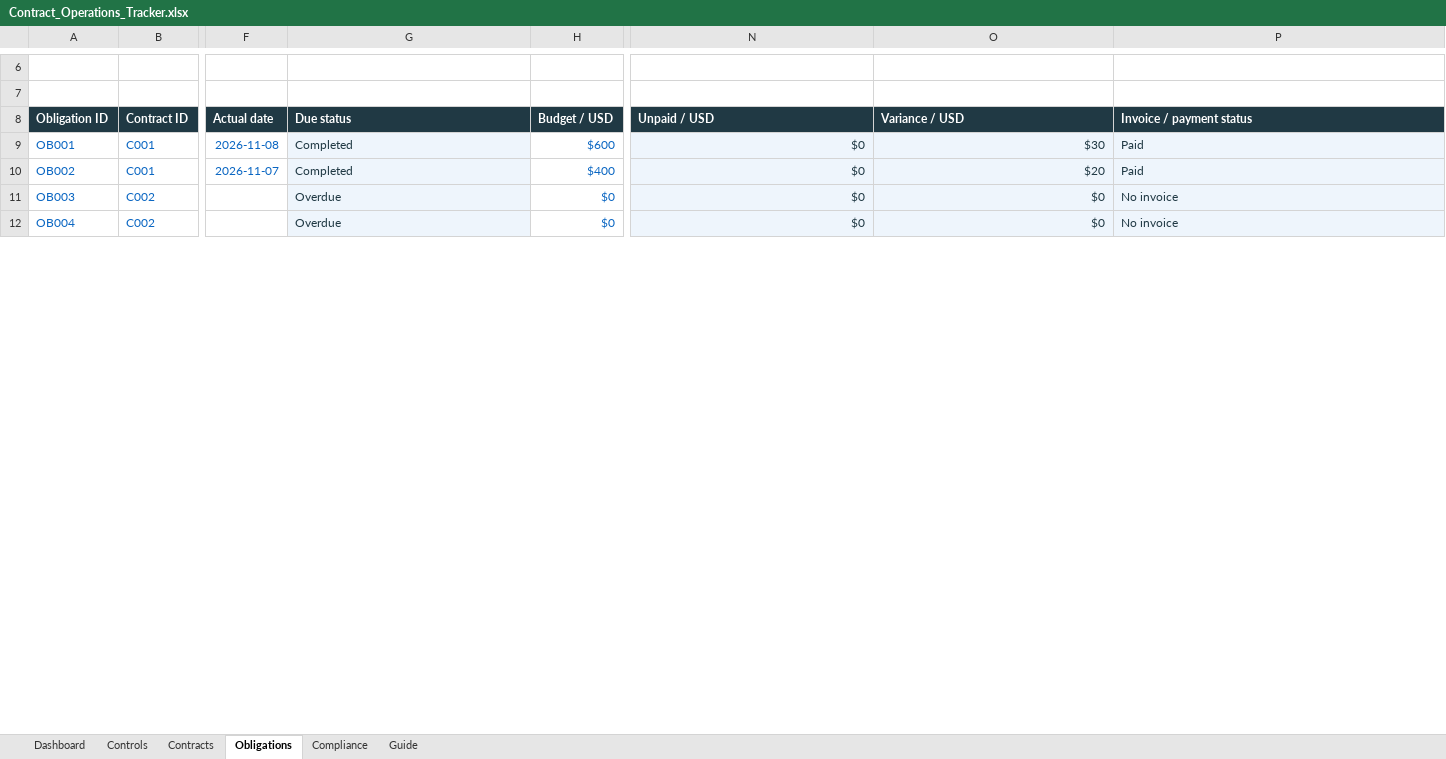
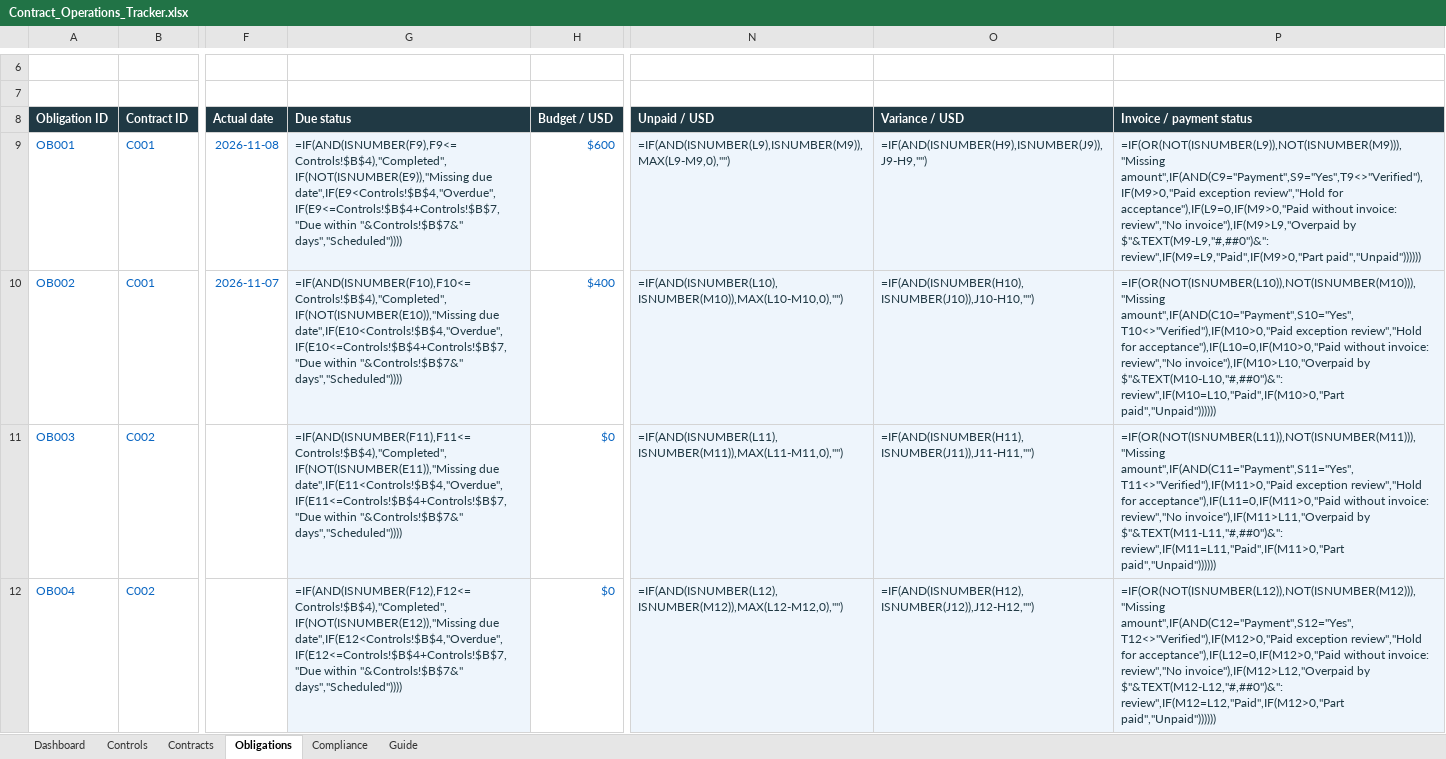
Before and after one commit to ingridkuo/ingridkuo, an Excel workbook: docs/Contract_Operations_Tracker.xlsx, sheet Obligations, drawn as a sheet; only a part is shown, gaps mark what is left out; values as stored, in another font and other column widths than the file's, no borders; formulas without a stored value are shown as written; conditional formats and table styles not drawn; the diff covers the shown part only; the diff names each change by its address in the sheet, - before the commit and + after, or states it on an @@ line.

Commit message:
Match the Lab: Work Samples page 4, the contract tracker, the AI method and repeatability briefs, the review lab bundle

```diff
--- a/docs/Contract_Operations_Tracker.xlsx (sheet Obligations)
+++ b/docs/Contract_Operations_Tracker.xlsx (sheet Obligations)
-G9 (Due status): Completed
+G9 (Due status): =IF(AND(ISNUMBER(F9),F9<=Controls!$B$4),"Completed",IF(NOT(ISNUMBER(E9)),"Missing due date",IF(E9<Controls!$B$4,"Overdue",IF(E9<=Controls!$B$4+Controls!$B$7,"Due within "&Controls!$B$7&" days","Scheduled"))))
-N9 (Unpaid / USD): $0
+N9 (Unpaid / USD): =IF(AND(ISNUMBER(L9),ISNUMBER(M9)),MAX(L9-M9,0),"")
-O9 (Variance / USD): $30
+O9 (Variance / USD): =IF(AND(ISNUMBER(H9),ISNUMBER(J9)),J9-H9,"")
-P9 (Invoice / payment status): Paid
+P9 (Invoice / payment status): =IF(OR(NOT(ISNUMBER(L9)),NOT(ISNUMBER(M9))),"Missing amount",IF(AND(C9="Payment",S9="Yes",T9<>"Verified"),IF(M9>0,"Paid exception review","Hold for acceptance"),IF(L9=0,IF(M9>0,"Paid without invoice: review","No invoice"),IF(M9>L9,"Overpaid by $"&TEXT(M9-L9,"#,##0")&": review",IF(M9=L9,"Paid",IF(M9>0,"Part paid","Unpaid"))))))
-G10 (Due status): Completed
+G10 (Due status): =IF(AND(ISNUMBER(F10),F10<=Controls!$B$4),"Completed",IF(NOT(ISNUMBER(E10)),"Missing due date",IF(E10<Controls!$B$4,"Overdue",IF(E10<=Controls!$B$4+Controls!$B$7,"Due within "&Controls!$B$7&" days","Scheduled"))))
-N10 (Unpaid / USD): $0
+N10 (Unpaid / USD): =IF(AND(ISNUMBER(L10),ISNUMBER(M10)),MAX(L10-M10,0),"")
-O10 (Variance / USD): $20
+O10 (Variance / USD): =IF(AND(ISNUMBER(H10),ISNUMBER(J10)),J10-H10,"")
-P10 (Invoice / payment status): Paid
+P10 (Invoice / payment status): =IF(OR(NOT(ISNUMBER(L10)),NOT(ISNUMBER(M10))),"Missing amount",IF(AND(C10="Payment",S10="Yes",T10<>"Verified"),IF(M10>0,"Paid exception review","Hold for acceptance"),IF(L10=0,IF(M10>0,"Paid without invoice: review","No invoice"),IF(M10>L10,"Overpaid by $"&TEXT(M10-L10,"#,##0")&": review",IF(M10=L10,"Paid",IF(M10>0,"Part paid","Unpaid"))))))
-G11 (Due status): Overdue
+G11 (Due status): =IF(AND(ISNUMBER(F11),F11<=Controls!$B$4),"Completed",IF(NOT(ISNUMBER(E11)),"Missing due date",IF(E11<Controls!$B$4,"Overdue",IF(E11<=Controls!$B$4+Controls!$B$7,"Due within "&Controls!$B$7&" days","Scheduled"))))
-N11 (Unpaid / USD): $0
+N11 (Unpaid / USD): =IF(AND(ISNUMBER(L11),ISNUMBER(M11)),MAX(L11-M11,0),"")
-O11 (Variance / USD): $0
+O11 (Variance / USD): =IF(AND(ISNUMBER(H11),ISNUMBER(J11)),J11-H11,"")
-P11 (Invoice / payment status): No invoice
+P11 (Invoice / payment status): =IF(OR(NOT(ISNUMBER(L11)),NOT(ISNUMBER(M11))),"Missing amount",IF(AND(C11="Payment",S11="Yes",T11<>"Verified"),IF(M11>0,"Paid exception review","Hold for acceptance"),IF(L11=0,IF(M11>0,"Paid without invoice: review","No invoice"),IF(M11>L11,"Overpaid by $"&TEXT(M11-L11,"#,##0")&": review",IF(M11=L11,"Paid",IF(M11>0,"Part paid","Unpaid"))))))
-G12 (Due status): Overdue
+G12 (Due status): =IF(AND(ISNUMBER(F12),F12<=Controls!$B$4),"Completed",IF(NOT(ISNUMBER(E12)),"Missing due date",IF(E12<Controls!$B$4,"Overdue",IF(E12<=Controls!$B$4+Controls!$B$7,"Due within "&Controls!$B$7&" days","Scheduled"))))
-N12 (Unpaid / USD): $0
+N12 (Unpaid / USD): =IF(AND(ISNUMBER(L12),ISNUMBER(M12)),MAX(L12-M12,0),"")
-O12 (Variance / USD): $0
+O12 (Variance / USD): =IF(AND(ISNUMBER(H12),ISNUMBER(J12)),J12-H12,"")
-P12 (Invoice / payment status): No invoice
+P12 (Invoice / payment status): =IF(OR(NOT(ISNUMBER(L12)),NOT(ISNUMBER(M12))),"Missing amount",IF(AND(C12="Payment",S12="Yes",T12<>"Verified"),IF(M12>0,"Paid exception review","Hold for acceptance"),IF(L12=0,IF(M12>0,"Paid without invoice: review","No invoice"),IF(M12>L12,"Overpaid by $"&TEXT(M12-L12,"#,##0")&": review",IF(M12=L12,"Paid",IF(M12>0,"Part paid","Unpaid"))))))
```
Also changed, not shown: 176 edited cells elsewhere in this sheet, sheet Dashboard, sheet Contracts, sheet Compliance, sheet Controls, 4 other files.
